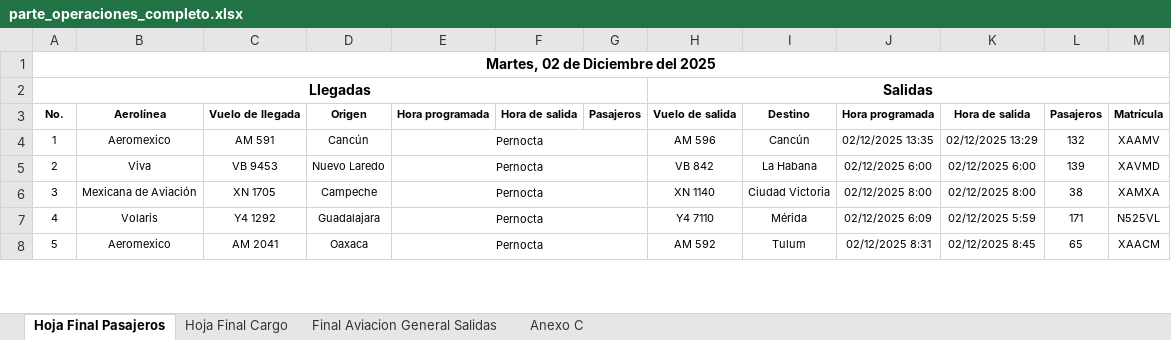
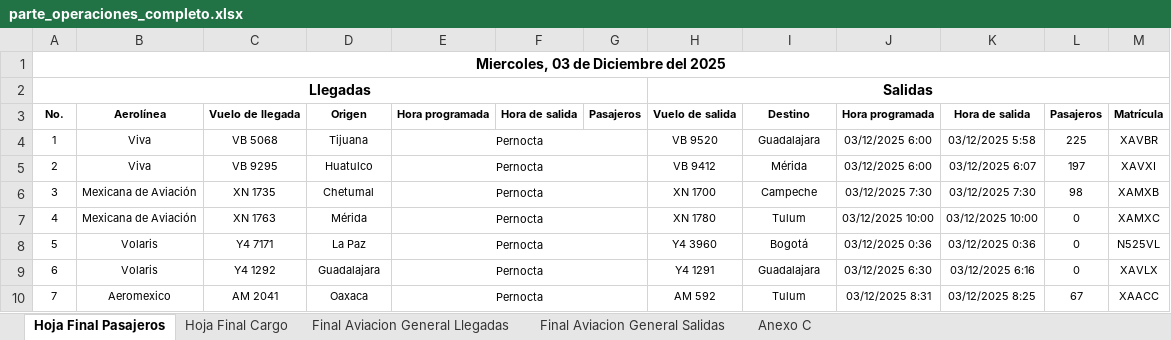
Before and after one commit to isaacazhael161f-creator/AIFA-OPERACIONES, an Excel workbook: excel/parte_operaciones_completo.xlsx, sheet Hoja Final Pasajeros, drawn as a sheet; only a part is shown; values as stored, in another font and other column widths than the file's, no borders; removed rows and columns are numbered as before the commit, all else as after; the diff covers the shown part only; the diff names each change by its address in the sheet, - before the commit and + after, or states it on an @@ line.

```diff
--- a/excel/parte_operaciones_completo.xlsx (sheet Hoja Final Pasajeros)
+++ b/excel/parte_operaciones_completo.xlsx (sheet Hoja Final Pasajeros)
@@ sheet tab unhidden: Final Aviacion General Llegadas @@
@@ column A renumbered between rows 1 and 33 @@
-row 4: 1 | Aeromexico | AM 591 | Cancún | Pernocta |  |  | AM 596 | Cancún | 02/12/2025 13:35 | 02/12/2025 13:29 | 132 | XAAMV
+row 4: 1 | Viva | VB 5068 | Tijuana | Pernocta |  |  | VB 9520 | Guadalajara | 03/12/2025 6:00 | 03/12/2025 5:58 | 225 | XAVBR
-C5: VB 9453
+C5: VB 9295
-D5: Nuevo Laredo
+D5: Huatulco
-H5: VB 842
+H5: VB 9412
-I5: La Habana
+I5: Mérida
-J5: 02/12/2025 6:00
+J5: 03/12/2025 6:00
-K5: 02/12/2025 6:00
+K5: 03/12/2025 6:07
-L5: 139
+L5: 197
-M5: XAVMD
+M5: XAVXI
-C6: XN 1705
+C6: XN 1735
-D6: Campeche
+D6: Chetumal
-H6: XN 1140
+H6: XN 1700
-I6: Ciudad Victoria
+I6: Campeche
-J6: 02/12/2025 8:00
+J6: 03/12/2025 7:30
-K6: 02/12/2025 8:00
+K6: 03/12/2025 7:30
-L6: 38
+L6: 98
-M6: XAMXA
+M6: XAMXB
+row 7: 4 | Mexicana de Aviación | XN 1763 | Mérida | Pernocta |  |  | XN 1780 | Tulum | 03/12/2025 10:00 | 03/12/2025 10:00 | 0 | XAMXC
+row 8: 5 | Volaris | Y4 7171 | La Paz | Pernocta |  |  | Y4 3960 | Bogotá | 03/12/2025 0:36 | 03/12/2025 0:36 | 0 | N525VL
-H9: Y4 7110
+H9: Y4 1291
-I9: Mérida
+I9: Guadalajara
-J9: 02/12/2025 6:09
+J9: 03/12/2025 6:30
-K9: 02/12/2025 5:59
+K9: 03/12/2025 6:16
-L9: 171
+L9: 0
-M9: N525VL
+M9: XAVLX
-J10: 02/12/2025 8:31
+J10: 03/12/2025 8:31
-K10: 02/12/2025 8:45
+K10: 03/12/2025 8:25
-L10: 65
+L10: 67
-M10: XAACM
+M10: XAACC
```
Also changed, not shown: other rows of this sheet, sheet Hoja Final Cargo, sheet Final Aviacion General Salidas, sheet Anexo C, formulas that keep their value, 9 other files.
